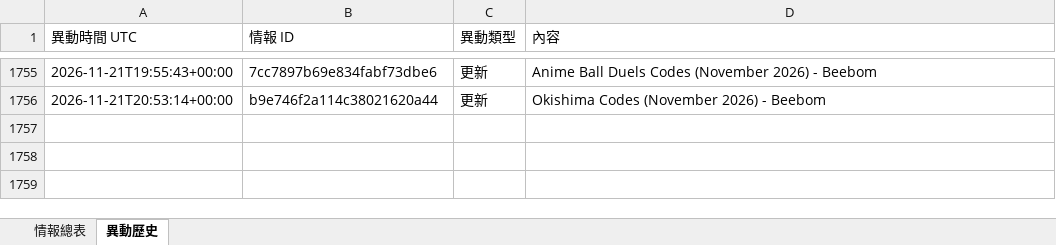
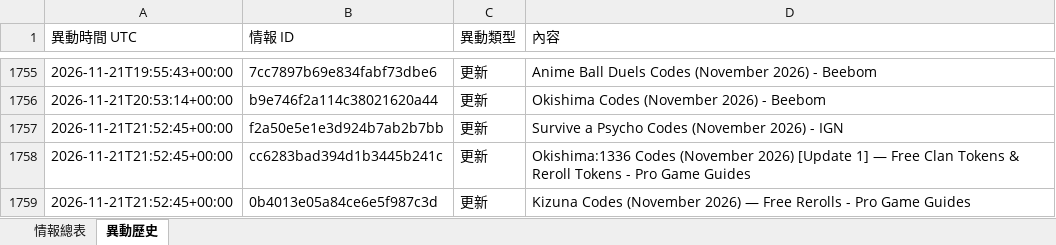
Before and after one commit to jerry000123456789-art/game-intel1, an Excel workbook: docs/game_intel.xlsx, sheet 異動歷史, drawn as a sheet; only a part is shown, gaps mark what is left out; values as stored, in another font and other column widths than the file's, no borders; the diff names each change by its address in the sheet, - before the commit and + after, or states it on an @@ line.

```diff
--- a/docs/game_intel.xlsx (sheet 異動歷史)
+++ b/docs/game_intel.xlsx (sheet 異動歷史)
+row 1757: 2026-11-21T21:52:45+00:00 | f2a50e5e1e3d924b7ab2b7bb | 更新 | Survive a Psycho Codes (November 2026) - IGN
+row 1758: 2026-11-21T21:52:45+00:00 | cc6283bad394d1b3445b241c | 更新 | Okishima:1336 Codes (November 2026) [Update 1] — Free Clan Tokens & Reroll Tokens - Pro Game Guides
+row 1759: 2026-11-21T21:52:45+00:00 | 0b4013e05a84ce6e5f987c3d | 更新 | Kizuna Codes (November 2026) — Free Rerolls - Pro Game Guides
```
Also changed, not shown: sheet 情報總表, 4 other files.
